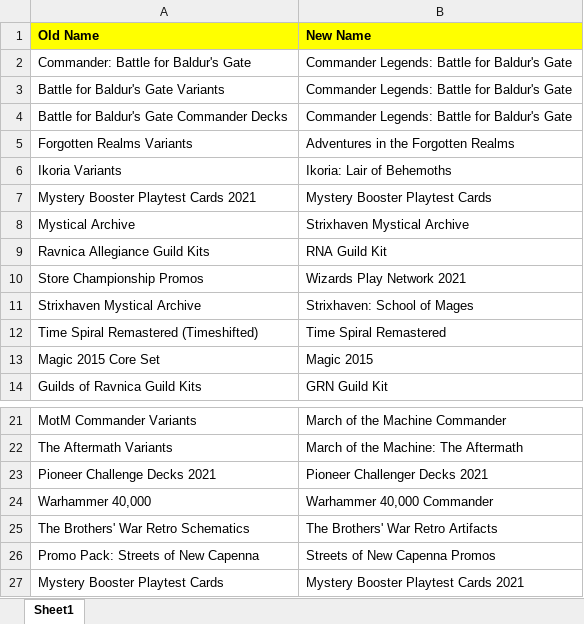
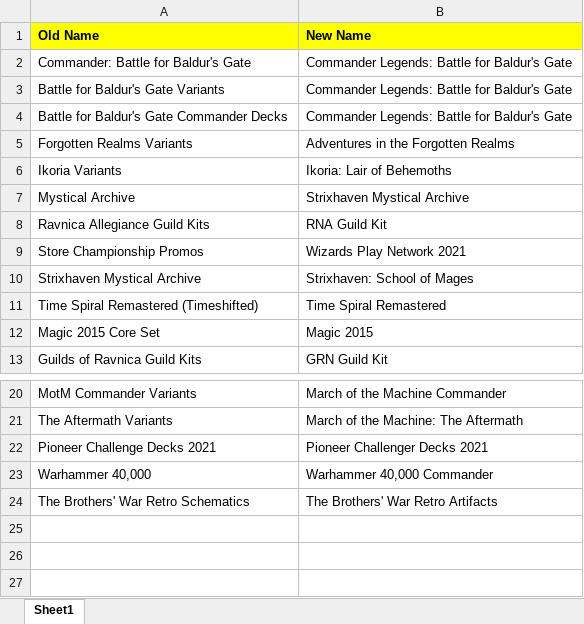
Before and after one commit to dawid-dor/piotrek-magic-parser, an Excel workbook: set_exceptions.xlsx, sheet Sheet1, drawn as a sheet; only a part is shown, gaps mark what is left out; values as stored, in another font and other column widths than the file's, no borders; the diff names each change by its address in the sheet, - before the commit and + after, or states it on an @@ line.

```diff
--- a/set_exceptions.xlsx (sheet Sheet1)
+++ b/set_exceptions.xlsx (sheet Sheet1)
-row 7: Mystery Booster Playtest Cards 2021 | Mystery Booster Playtest Cards
-row 26: Promo Pack: Streets of New Capenna | Streets of New Capenna Promos
-row 27: Mystery Booster Playtest Cards | Mystery Booster Playtest Cards 2021
```
Also changed, not shown: card_exceptions.xlsx, 3 other files.
